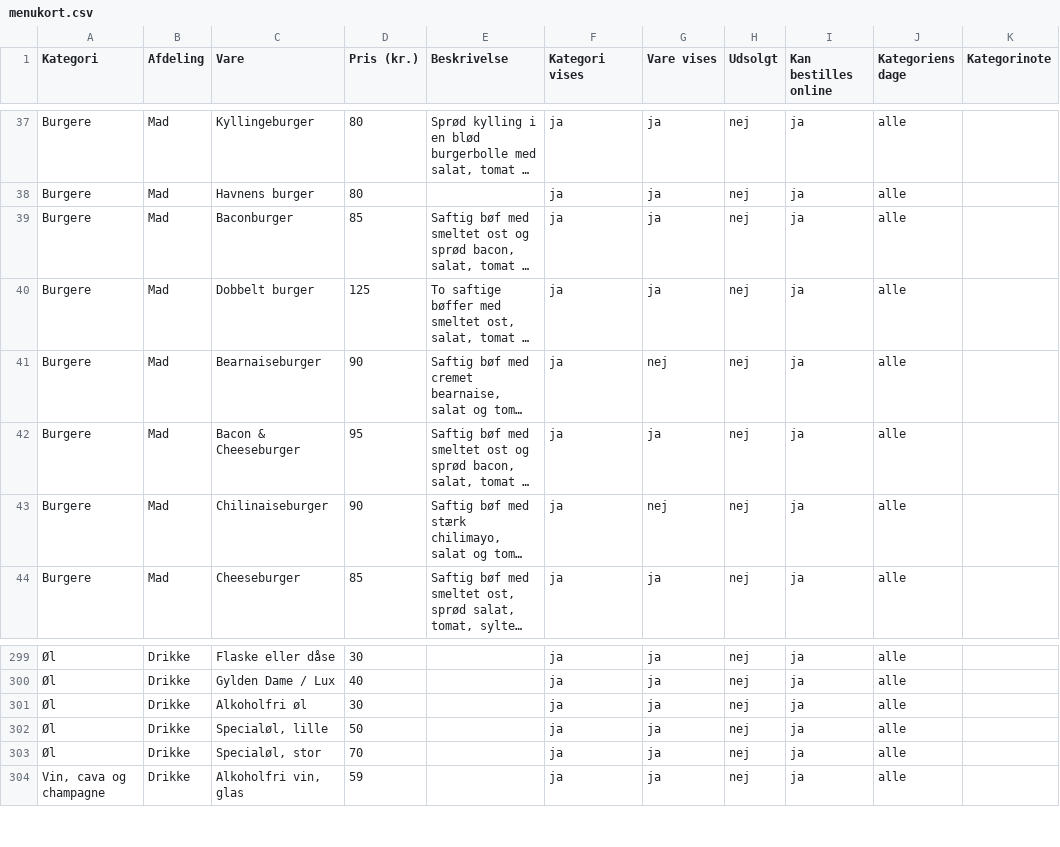
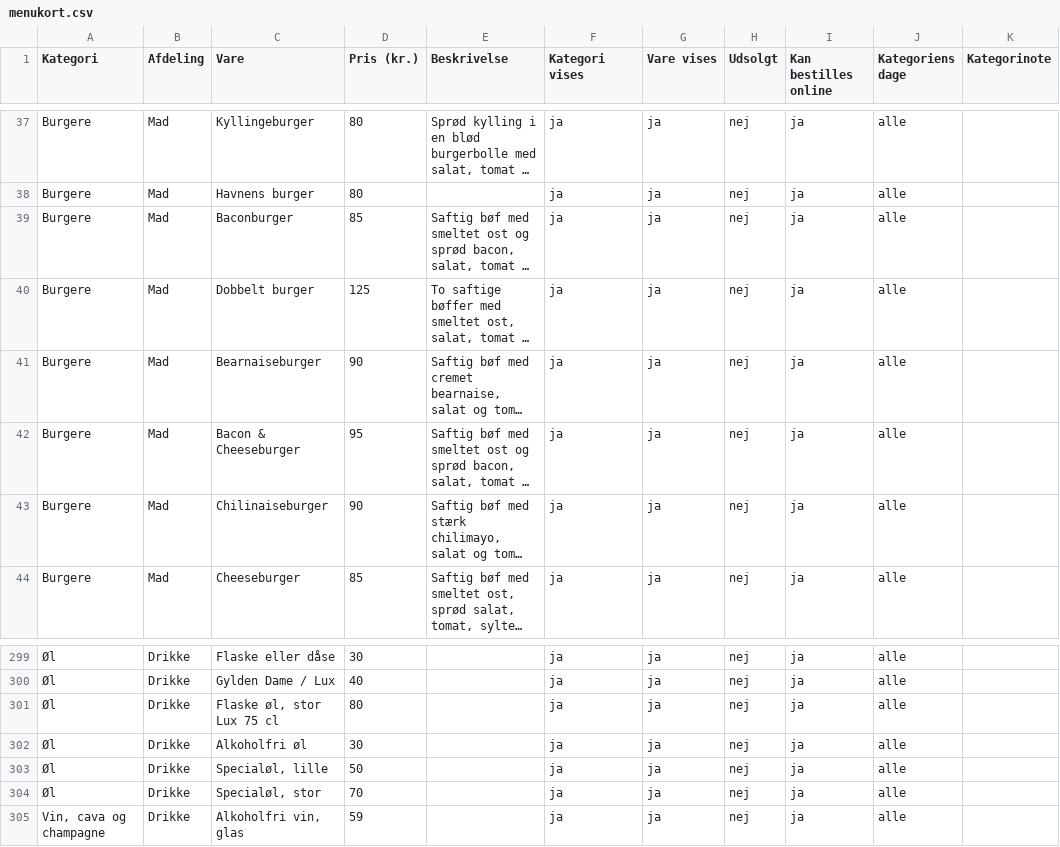
Before and after one commit to Gersel1233/mosedehavnegrill, a CSV file: menukort/menukort.csv, drawn as a sheet; only a part is shown, gaps mark what is left out; long unchanged cells end in …; the diff names each change by its address in the sheet, - before the commit and + after, or states it on an @@ line.

```diff
--- a/menukort/menukort.csv
+++ b/menukort/menukort.csv
-G41 (Vare vises): nej
+G41 (Vare vises): ja
-G43 (Vare vises): nej
+G43 (Vare vises): ja
+row 301: Øl | Drikke | Flaske øl, stor Lux 75 cl | 80 |  | ja | ja | nej | ja | alle
```
Also changed, not shown: 4 other files.
